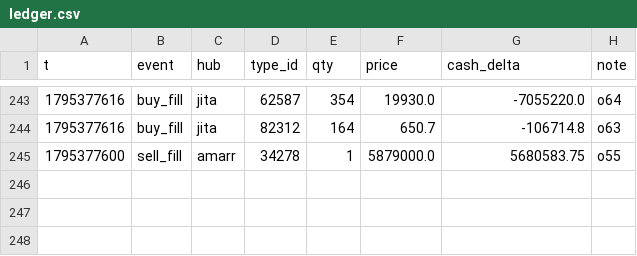
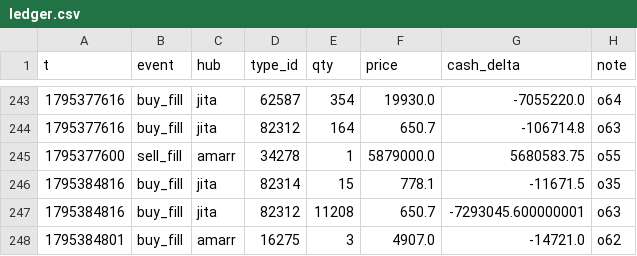
Before and after one commit to erikbahl-afk/eve-online-isk-machine, a CSV file: state/ledger.csv, drawn as a sheet; only a part is shown, gaps mark what is left out.

```diff
--- a/state/ledger.csv
+++ b/state/ledger.csv
@@ -245 +245,4 @@ t,event,hub,type_id,qty,price,cash_delta,note
 1795377600,sell_fill,amarr,34278,1,5879000.0,5680583.75,o55
+1795384816,buy_fill,jita,82314,15,778.1,-11671.5,o35
+1795384816,buy_fill,jita,82312,11208,650.7,-7293045.600000001,o63
+1795384801,buy_fill,amarr,16275,3,4907.0,-14721.0,o62
```
Also changed, not shown: data/corners/2026-11-22.csv, data/types.csv, 32 other files.
